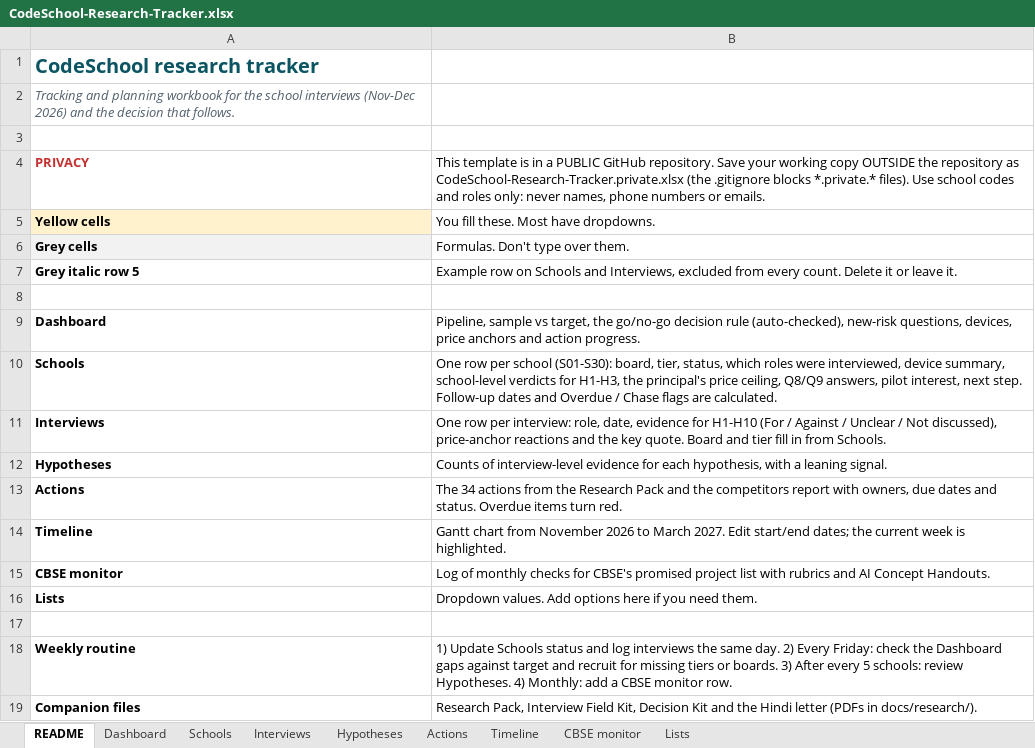
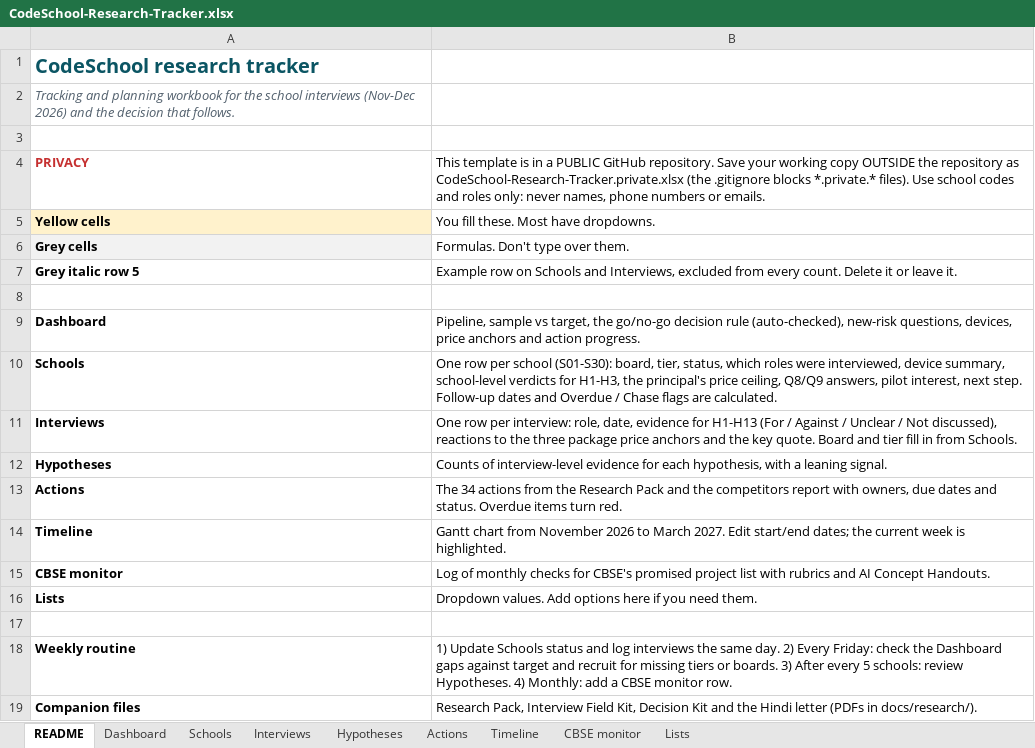
Before and after one commit to evolvian2026/CodeSchool, an Excel workbook: docs/research/CodeSchool-Research-Tracker.xlsx, sheet README, drawn as a sheet; values as stored, in another font and other column widths than the file's, no borders; the diff names each change by its address in the sheet, - before the commit and + after, or states it on an @@ line.

```diff
--- a/docs/research/CodeSchool-Research-Tracker.xlsx (sheet README)
+++ b/docs/research/CodeSchool-Research-Tracker.xlsx (sheet README)
-B11: …evidence for H1-H10 (For / Against / Unclear / Not discussed), price-anchor reactions and the…
+B11: …evidence for H1-H13 (For / Against / Unclear / Not discussed), reactions to the three package price anchors and the…
```
Also changed, not shown: sheet Interviews, sheet Hypotheses, sheet Schools, sheet Dashboard, 4 other files.
